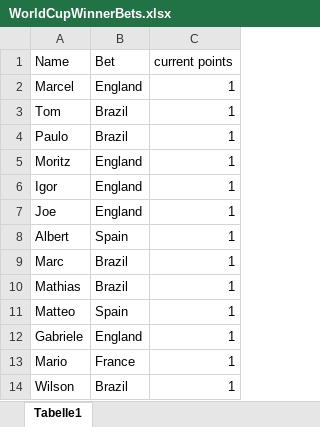
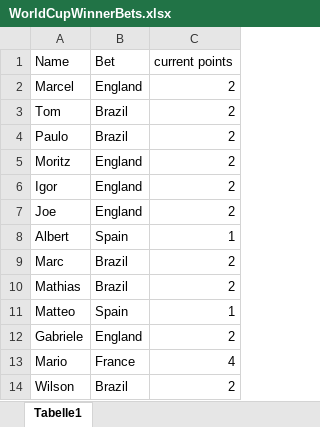
Before and after one commit to marcelcech/WorldCupBettings2022, an Excel workbook: backend/WorldCupWinnerBets.xlsx, sheet Tabelle1, drawn as a sheet; values as stored, in another font and other column widths than the file's, no borders; the diff names each change by its address in the sheet, - before the commit and + after, or states it on an @@ line.

```diff
--- a/backend/WorldCupWinnerBets.xlsx (sheet Tabelle1)
+++ b/backend/WorldCupWinnerBets.xlsx (sheet Tabelle1)
-C2:C7 (current points): 1
+C2:C7 (current points): 2
-C9:C10 (current points): 1
+C9:C10 (current points): 2
-C12 (current points): 1
+C12 (current points): 2
-C13 (current points): 1
+C13 (current points): 4
-C14 (current points): 1
+C14 (current points): 2
```
Also changed, not shown: backend/database.xlsx.
